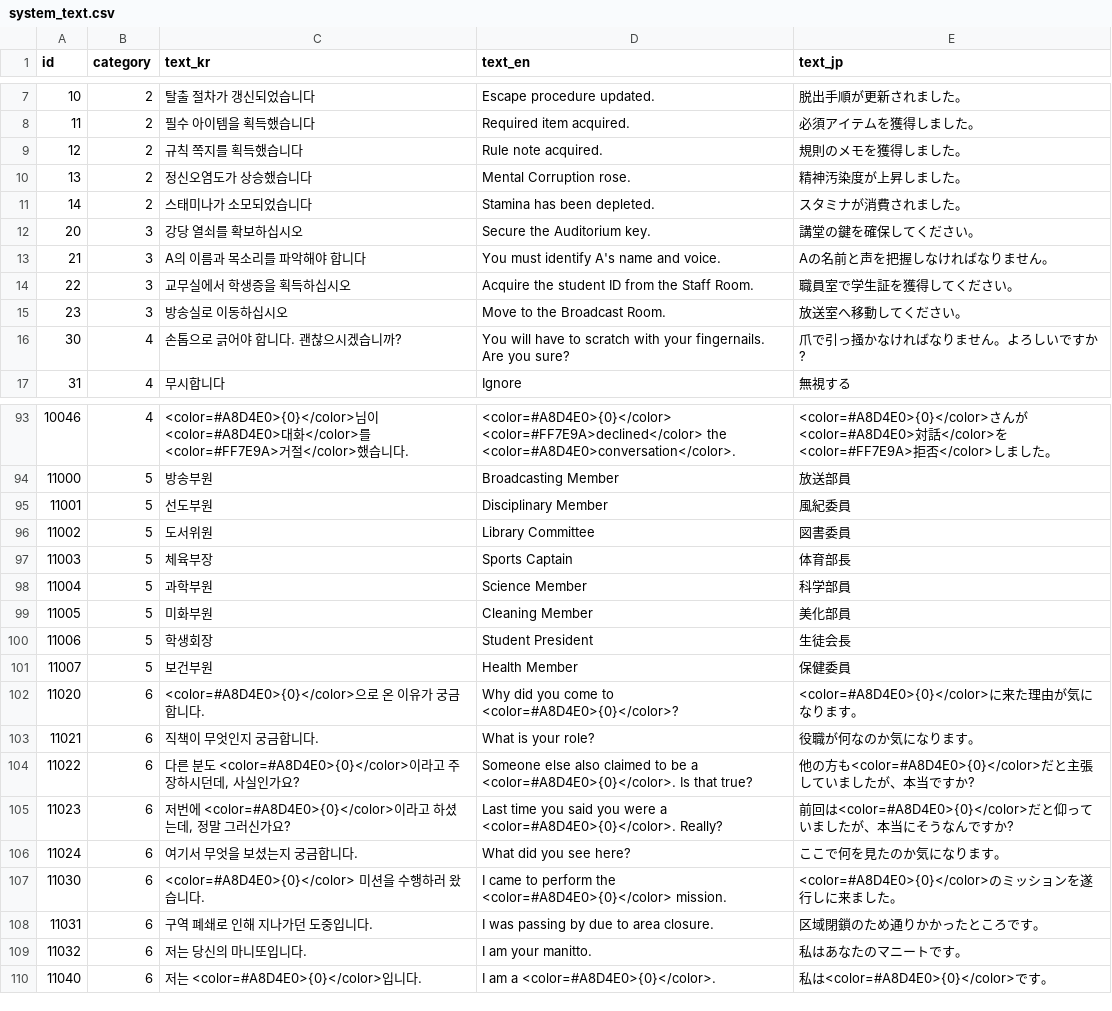
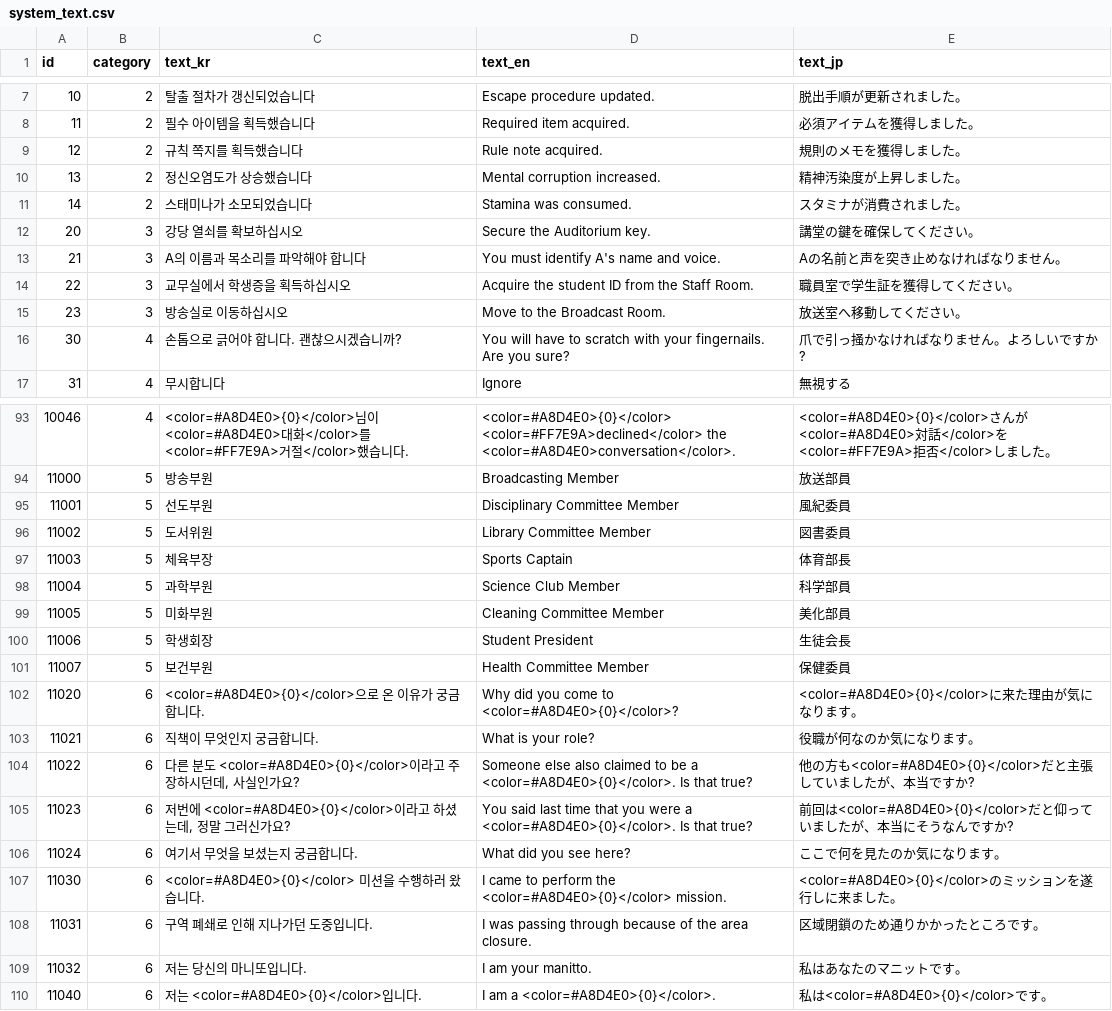
Before and after one commit to yjhan211/orbtail-server, a CSV file: network/Common/csv/system_text.csv, drawn as a sheet; only a part is shown, gaps mark what is left out; the diff covers the shown part only.

```diff
--- a/network/Common/csv/system_text.csv
+++ b/network/Common/csv/system_text.csv
@@ -9,6 +9,6 @@ id,category,text_kr,text_en,text_jp
 12,2,규칙 쪽지를 획득했습니다,Rule note acquired.,規則のメモを獲得しました。
-13,2,정신오염도가 상승했습니다,Mental Corruption rose.,精神汚染度が上昇しました。
-14,2,스태미나가 소모되었습니다,Stamina has been depleted.,スタミナが消費されました。
+13,2,정신오염도가 상승했습니다,Mental corruption increased.,精神汚染度が上昇しました。
+14,2,스태미나가 소모되었습니다,Stamina was consumed.,スタミナが消費されました。
 20,3,강당 열쇠를 확보하십시오,Secure the Auditorium key.,講堂の鍵を確保してください。
-21,3,A의 이름과 목소리를 파악해야 합니다,You must identify A's name and voice.,Aの名前と声を把握しなければなりません。
+21,3,A의 이름과 목소리를 파악해야 합니다,You must identify A's name and voice.,Aの名前と声を突き止めなければなりません。
 22,3,교무실에서 학생증을 획득하십시오,Acquire the student ID from the Staff Room.,職員室で学生証を獲得してください。
@@ -94,9 +94,9 @@ id,category,text_kr,text_en,text_jp
 11000,5,방송부원,Broadcasting Member,放送部員
-11001,5,선도부원,Disciplinary Member,風紀委員
-11002,5,도서위원,Library Committee,図書委員
+11001,5,선도부원,Disciplinary Committee Member,風紀委員
+11002,5,도서위원,Library Committee Member,図書委員
 11003,5,체육부장,Sports Captain,体育部長
-11004,5,과학부원,Science Member,科学部員
-11005,5,미화부원,Cleaning Member,美化部員
+11004,5,과학부원,Science Club Member,科学部員
+11005,5,미화부원,Cleaning Committee Member,美化部員
 11006,5,학생회장,Student President,生徒会長
-11007,5,보건부원,Health Member,保健委員
+11007,5,보건부원,Health Committee Member,保健委員
 11020,6,<color=#A8D4E0>{0}</color>으로 온 이유가 궁금합니다.,Why did you come to <color=#A8D4E0>{0}</color>?,<color=#A8D4E0>{0}</color>に来た理由が気になります。
@@ -104,7 +104,7 @@ id,category,text_kr,text_en,text_jp
 11022,6,"다른 분도 <color=#A8D4E0>{0}</color>이라고 주장하시던데, 사실인가요?",Someone else also claimed to be a <color=#A8D4E0>{0}</color>. Is that true?,他の方も<color=#A8D4E0>{0}</color>だと主張していましたが、本当ですか?
-11023,6,"저번에 <color=#A8D4E0>{0}</color>이라고 하셨는데, 정말 그러신가요?",Last time you said you were a <color=#A8D4E0>{0}</color>. Really?,前回は<color=#A8D4E0>{0}</color>だと仰っていましたが、本当にそうなんですか?
+11023,6,"저번에 <color=#A8D4E0>{0}</color>이라고 하셨는데, 정말 그러신가요?",You said last time that you were a <color=#A8D4E0>{0}</color>. Is that true?,前回は<color=#A8D4E0>{0}</color>だと仰っていましたが、本当にそうなんですか?
 11024,6,여기서 무엇을 보셨는지 궁금합니다.,What did you see here?,ここで何を見たのか気になります。
 11030,6,<color=#A8D4E0>{0}</color> 미션을 수행하러 왔습니다.,I came to perform the <color=#A8D4E0>{0}</color> mission.,<color=#A8D4E0>{0}</color>のミッションを遂行しに来ました。
-11031,6,구역 폐쇄로 인해 지나가던 도중입니다.,I was passing by due to area closure.,区域閉鎖のため通りかかったところです。
-11032,6,저는 당신의 마니또입니다.,I am your manitto.,私はあなたのマニートです。
+11031,6,구역 폐쇄로 인해 지나가던 도중입니다.,I was passing through because of the area closure.,区域閉鎖のため通りかかったところです。
+11032,6,저는 당신의 마니또입니다.,I am your manitto.,私はあなたのマニットです。
 11040,6,저는 <color=#A8D4E0>{0}</color>입니다.,I am a <color=#A8D4E0>{0}</color>.,私は<color=#A8D4E0>{0}</color>です。
```
Also changed, not shown: 5 edited cells elsewhere in this file, network/Common/csv/interactable_info.csv, network/Common/csv/mission_step.csv, 2 other files.
